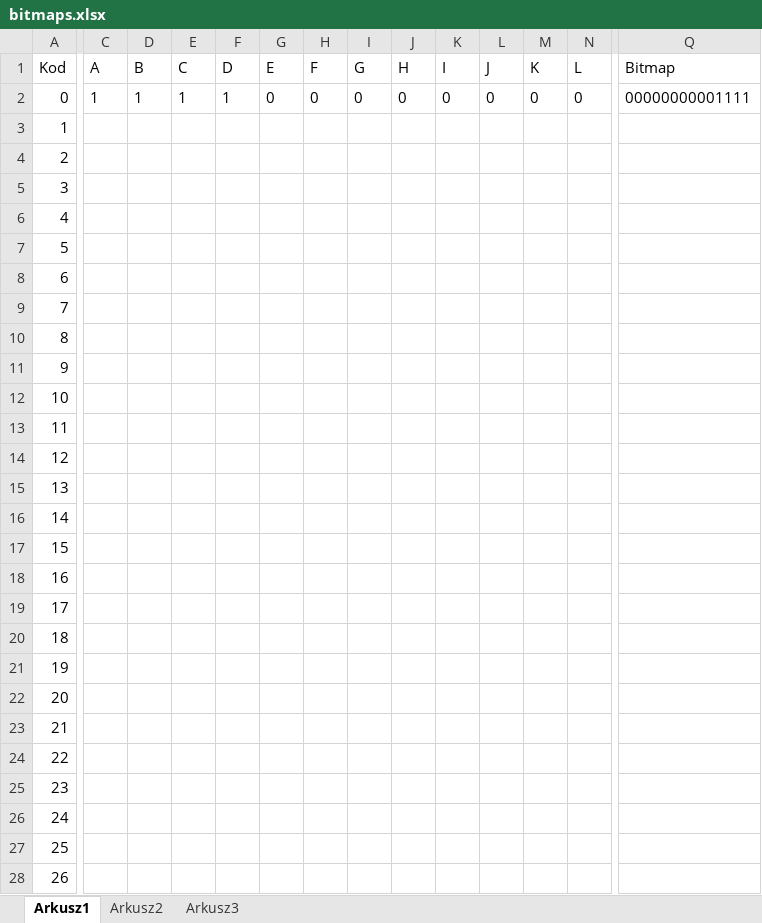
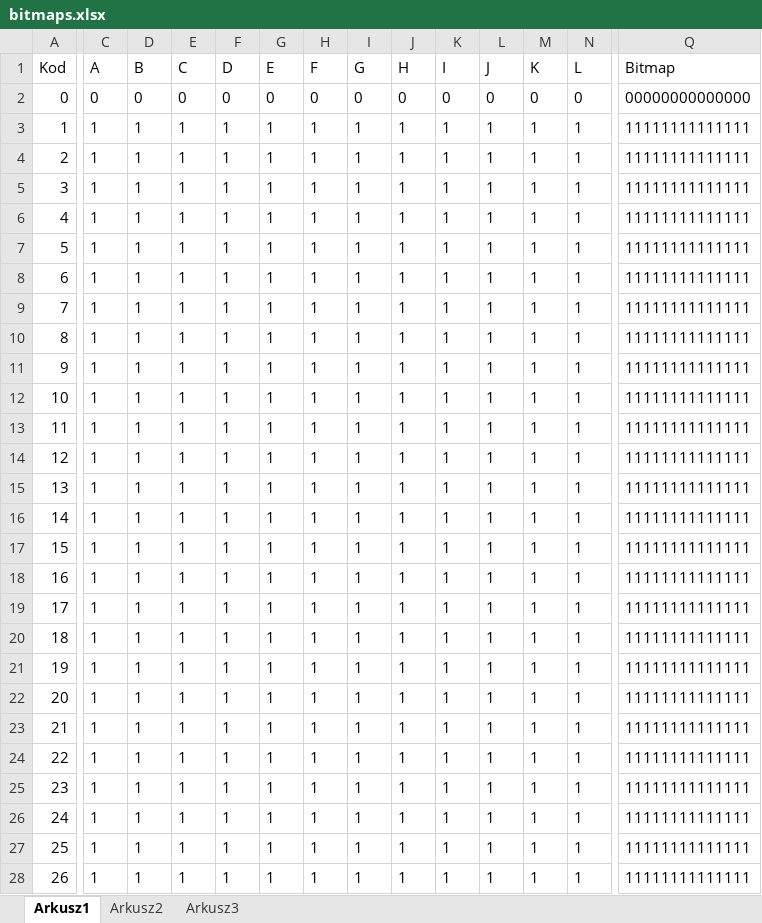
Before and after one commit to leonow32/verilog-fpga, an Excel workbook: display_lcd_vim828/bitmaps.xlsx, sheet Arkusz1, drawn as a sheet; only a part is shown, gaps mark what is left out; values as stored, in another font and other column widths than the file's, no borders; the diff covers the shown part only; the diff names each change by its address in the sheet, - before the commit and + after, or states it on an @@ line.

Commit message:
Added bitmaps for all digits and capital letters

```diff
--- a/display_lcd_vim828/bitmaps.xlsx (sheet Arkusz1)
+++ b/display_lcd_vim828/bitmaps.xlsx (sheet Arkusz1)
-C2 (A): 1
+C2 (A): 0
-D2 (B): 1
+D2 (B): 0
-E2 (C): 1
+E2 (C): 0
-F2 (D): 1
+F2 (D): 0
-Q2 (Bitmap): 00000000001111
+Q2 (Bitmap): 00000000000000
-C3:C28 (A): (empty)
+C3:C28 (A): 1
-D3:D28 (B): (empty)
+D3:D28 (B): 1
-E3:E28 (C): (empty)
+E3:E28 (C): 1
-F3:F28 (D): (empty)
+F3:F28 (D): 1
-G3:G28 (E): (empty)
+G3:G28 (E): 1
-H3:H28 (F): (empty)
+H3:H28 (F): 1
-I3:I28 (G): (empty)
+I3:I28 (G): 1
-J3:J28 (H): (empty)
+J3:J28 (H): 1
-K3:K28 (I): (empty)
+K3:K28 (I): 1
-L3:L28 (J): (empty)
+L3:L28 (J): 1
-M3:M28 (K): (empty)
+M3:M28 (K): 1
-N3:N28 (L): (empty)
+N3:N28 (L): 1
-Q3:Q28 (Bitmap): (empty)
+Q3:Q28 (Bitmap): 11111111111111
```
Also changed, not shown: 607 edited cells elsewhere in this sheet.
